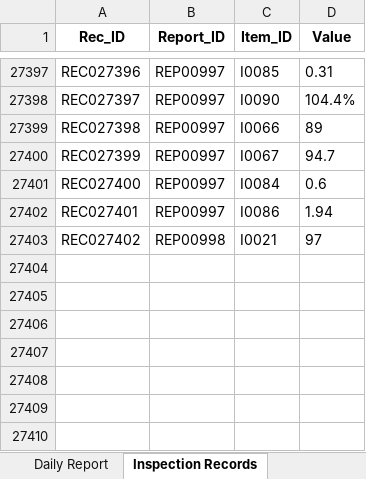
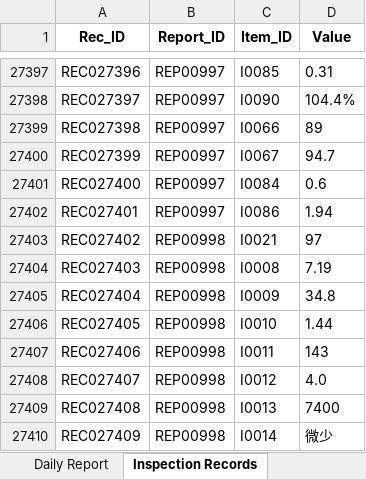
Before and after one commit to f-ebe-lgtm/kbl-wastewater-app, an Excel workbook: wastewater-appsheet-db-v3.xlsx, sheet Inspection Records, drawn as a sheet; only a part is shown, gaps mark what is left out; values as stored, in another font and other column widths than the file's, no borders; the diff names each change by its address in the sheet, - before the commit and + after, or states it on an @@ line.

Commit message:
Auto-update wastewater data via App [2026-09-25 01:48:04]

```diff
--- a/wastewater-appsheet-db-v3.xlsx (sheet Inspection Records)
+++ b/wastewater-appsheet-db-v3.xlsx (sheet Inspection Records)
+row 27404: REC027403 | REP00998 | I0008 | 7.19
+row 27405: REC027404 | REP00998 | I0009 | 34.8
+row 27406: REC027405 | REP00998 | I0010 | 1.44
+row 27407: REC027406 | REP00998 | I0011 | 143
+row 27408: REC027407 | REP00998 | I0012 | 4.0
+row 27409: REC027408 | REP00998 | I0013 | 7400
+row 27410: REC027409 | REP00998 | I0014 | 微少
```
